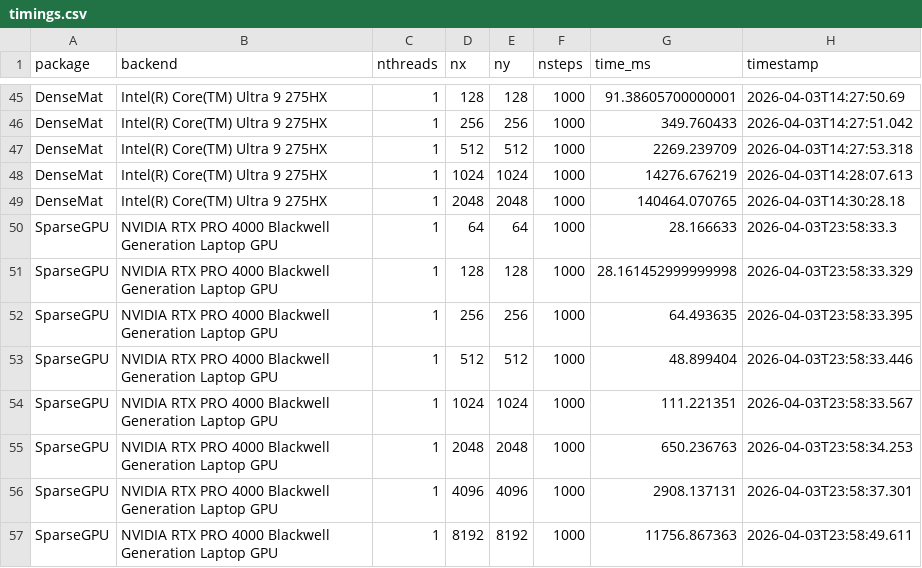
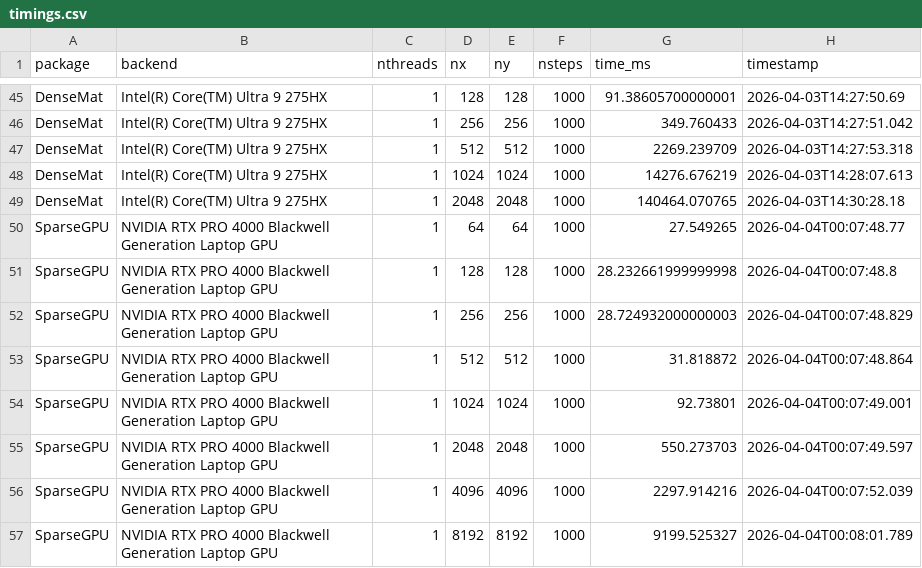
Before and after one commit to Deltares-research/JuliaPDEComparison.jl, a CSV file: test_2ddiffusion/timings.csv, drawn as a sheet; only a part is shown, gaps mark what is left out.

```diff
--- a/test_2ddiffusion/timings.csv
+++ b/test_2ddiffusion/timings.csv
@@ -49,9 +49,9 @@ DenseMat,Intel(R) Core(TM) Ultra 9 275HX,1,1024,1024,1000,14276.676219,2026-04-0
 DenseMat,Intel(R) Core(TM) Ultra 9 275HX,1,2048,2048,1000,140464.070765,2026-04-03T14:30:28.18
-SparseGPU,NVIDIA RTX PRO 4000 Blackwell Generation Laptop GPU,1,64,64,1000,28.166633,2026-04-03T23:58:33.3
-SparseGPU,NVIDIA RTX PRO 4000 Blackwell Generation Laptop GPU,1,128,128,1000,28.161452999999998,2026-04-03T23:58:33.329
-SparseGPU,NVIDIA RTX PRO 4000 Blackwell Generation Laptop GPU,1,256,256,1000,64.493635,2026-04-03T23:58:33.395
-SparseGPU,NVIDIA RTX PRO 4000 Blackwell Generation Laptop GPU,1,512,512,1000,48.899404,2026-04-03T23:58:33.446
-SparseGPU,NVIDIA RTX PRO 4000 Blackwell Generation Laptop GPU,1,1024,1024,1000,111.221351,2026-04-03T23:58:33.567
-SparseGPU,NVIDIA RTX PRO 4000 Blackwell Generation Laptop GPU,1,2048,2048,1000,650.236763,2026-04-03T23:58:34.253
-SparseGPU,NVIDIA RTX PRO 4000 Blackwell Generation Laptop GPU,1,4096,4096,1000,2908.137131,2026-04-03T23:58:37.301
-SparseGPU,NVIDIA RTX PRO 4000 Blackwell Generation Laptop GPU,1,8192,8192,1000,11756.867363,2026-04-03T23:58:49.611
+SparseGPU,NVIDIA RTX PRO 4000 Blackwell Generation Laptop GPU,1,64,64,1000,27.549265,2026-04-04T00:07:48.77
+SparseGPU,NVIDIA RTX PRO 4000 Blackwell Generation Laptop GPU,1,128,128,1000,28.232661999999998,2026-04-04T00:07:48.8
+SparseGPU,NVIDIA RTX PRO 4000 Blackwell Generation Laptop GPU,1,256,256,1000,28.724932000000003,2026-04-04T00:07:48.829
+SparseGPU,NVIDIA RTX PRO 4000 Blackwell Generation Laptop GPU,1,512,512,1000,31.818872,2026-04-04T00:07:48.864
+SparseGPU,NVIDIA RTX PRO 4000 Blackwell Generation Laptop GPU,1,1024,1024,1000,92.73801,2026-04-04T00:07:49.001
+SparseGPU,NVIDIA RTX PRO 4000 Blackwell Generation Laptop GPU,1,2048,2048,1000,550.273703,2026-04-04T00:07:49.597
+SparseGPU,NVIDIA RTX PRO 4000 Blackwell Generation Laptop GPU,1,4096,4096,1000,2297.914216,2026-04-04T00:07:52.039
+SparseGPU,NVIDIA RTX PRO 4000 Blackwell Generation Laptop GPU,1,8192,8192,1000,9199.525327,2026-04-04T00:08:01.789
```
Also changed, not shown: 2 other files.
